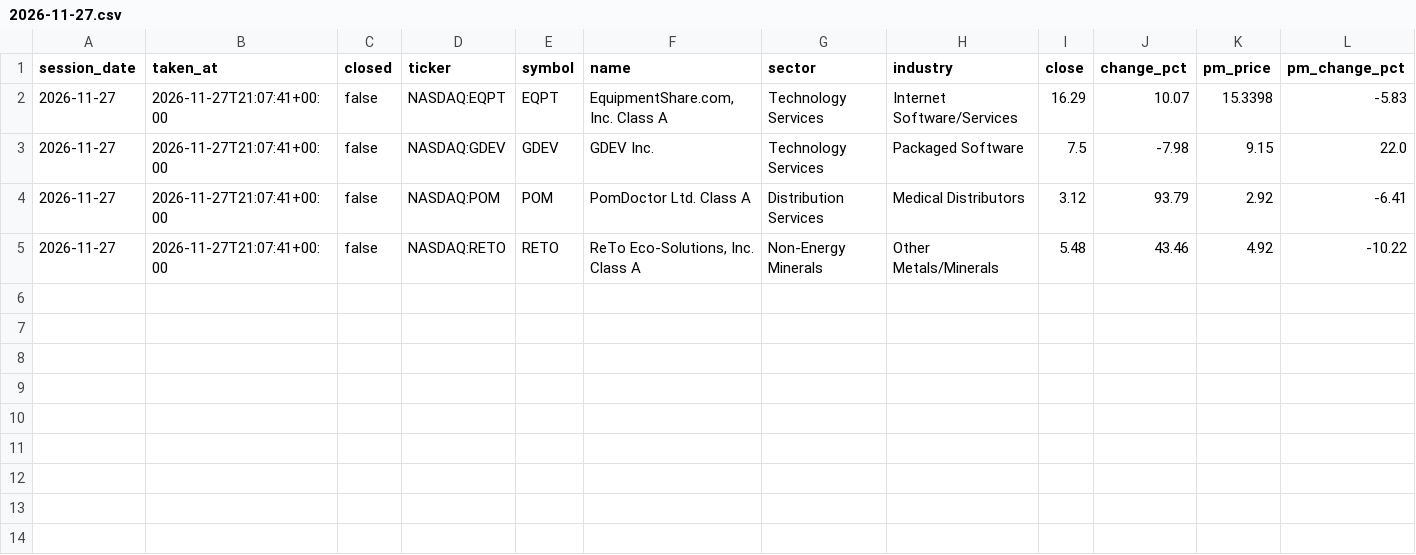
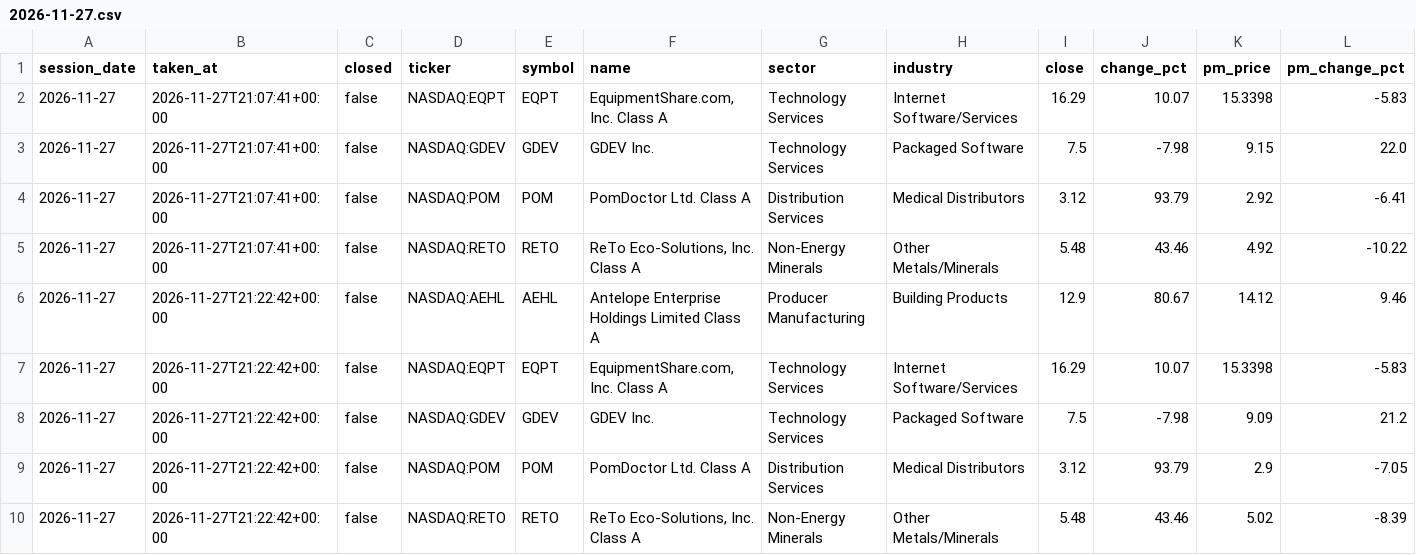
Before and after one commit to TheMrTBO/market-monitor, a CSV file: postmarket_scan/2026/2026-11-27.csv, drawn as a sheet; only a part is shown; rows hold the shown columns only; the diff names each change by its address in the sheet, - before the commit and + after, or states it on an @@ line.

```diff
--- a/postmarket_scan/2026/2026-11-27.csv
+++ b/postmarket_scan/2026/2026-11-27.csv
+row 6: 2026-11-27 | 2026-11-27T21:22:42+00:00 | false | NASDAQ:AEHL | AEHL | Antelope Enterprise Holdings Limited Class A | Producer Manufacturing | Building Products | 12.9 | 80.67 | 14.12 | 9.46
+row 7: 2026-11-27 | 2026-11-27T21:22:42+00:00 | false | NASDAQ:EQPT | EQPT | EquipmentShare.com, Inc. Class A | Technology Services | Internet Software/Services | 16.29 | 10.07 | 15.3398 | -5.83
+row 8: 2026-11-27 | 2026-11-27T21:22:42+00:00 | false | NASDAQ:GDEV | GDEV | GDEV Inc. | Technology Services | Packaged Software | 7.5 | -7.98 | 9.09 | 21.2
+row 9: 2026-11-27 | 2026-11-27T21:22:42+00:00 | false | NASDAQ:POM | POM | PomDoctor Ltd. Class A | Distribution Services | Medical Distributors | 3.12 | 93.79 | 2.9 | -7.05
+row 10: 2026-11-27 | 2026-11-27T21:22:42+00:00 | false | NASDAQ:RETO | RETO | ReTo Eco-Solutions, Inc. Class A | Non-Energy Minerals | Other Metals/Minerals | 5.48 | 43.46 | 5.02 | -8.39
```
Also changed, not shown: breadth_own_daily/2026/2026-11.csv, tv_breadth_daily/2026/2026-11.csv.
